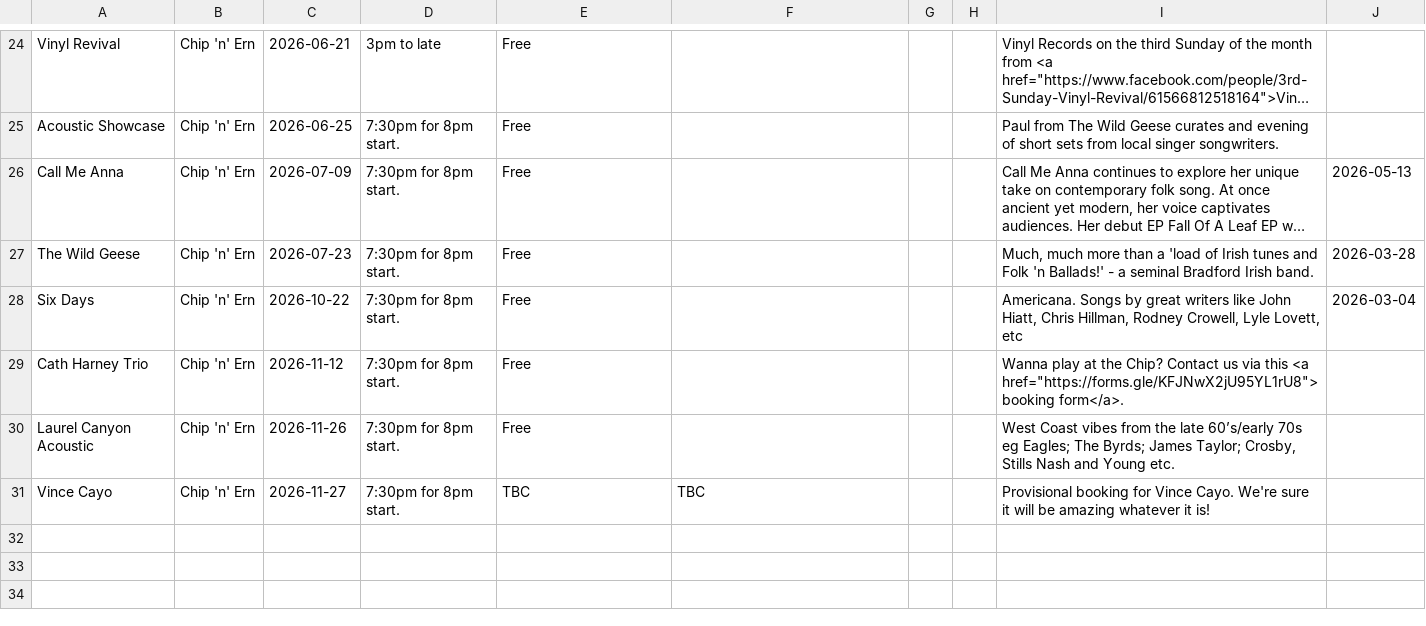
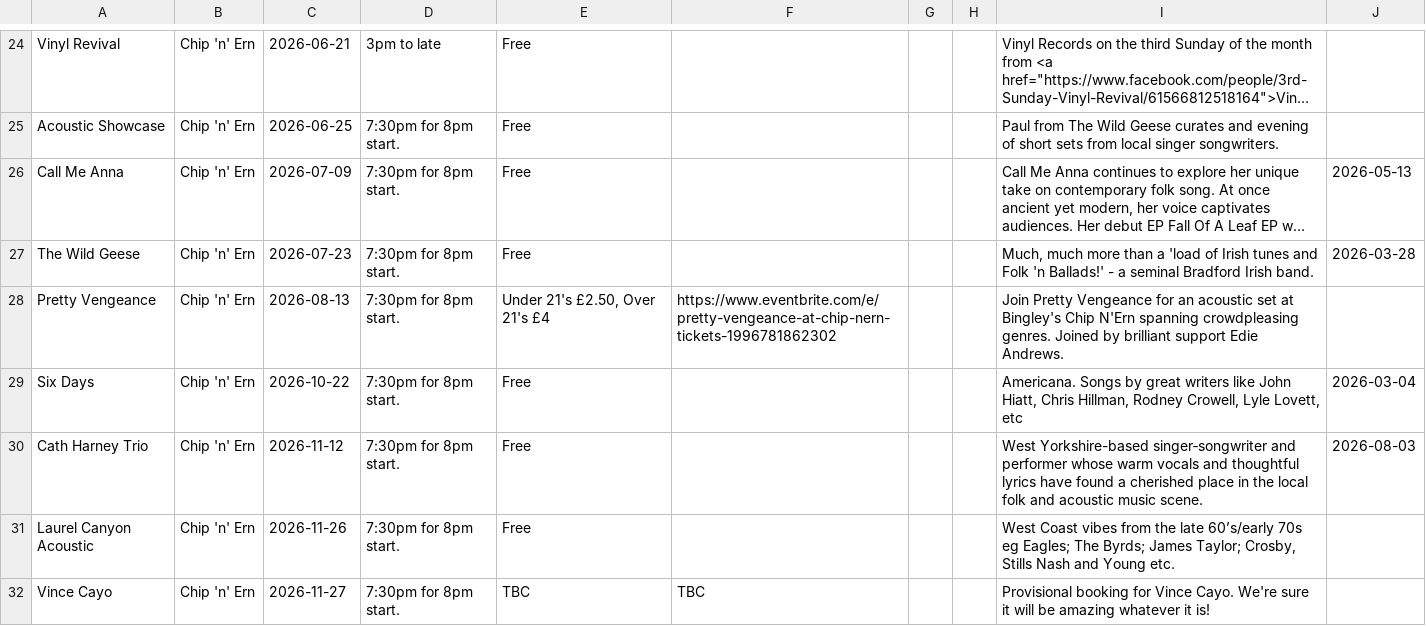
Before and after one commit to caprenter/bingley-music-town, a CSV file: docs/_data/chip.csv, drawn as a sheet; only a part is shown, gaps mark what is left out; long unchanged cells end in …; addresses are those after the commit; the diff names each change by its address in the sheet, - before the commit and + after, or states it on an @@ line.

Commit message:
Automatic Update Live Music Data

```diff
--- a/docs/_data/chip.csv
+++ b/docs/_data/chip.csv
+row 28: Pretty Vengeance | Chip 'n' Ern | 2026-08-13 | 7:30pm for 8pm start. | Under 21's £2.50, Over 21's £4 | https://www.eventbrite.com/e/pretty-vengeance-at-chip-nern-tickets-1996781862302 |  |  | Join Pretty Vengeance for an acoustic set at Bingley's Chip N'Ern spanning crowdpleasing genres. Joined by brilliant support Edie Andrews.
-I30: Wanna play at the Chip? Contact us via this <a href="https://forms.gle/KFJNwX2jU95YL1rU8">booking form</a>.
+I30: West Yorkshire-based singer‑songwriter and performer whose warm vocals and thoughtful lyrics have found a cherished place in the local folk and acoustic music scene.
-J30: (empty)
+J30: 2026-08-03
```
Also changed, not shown: docs/_data/bandstand26.csv, docs/_data/events.csv, 1 other file.
